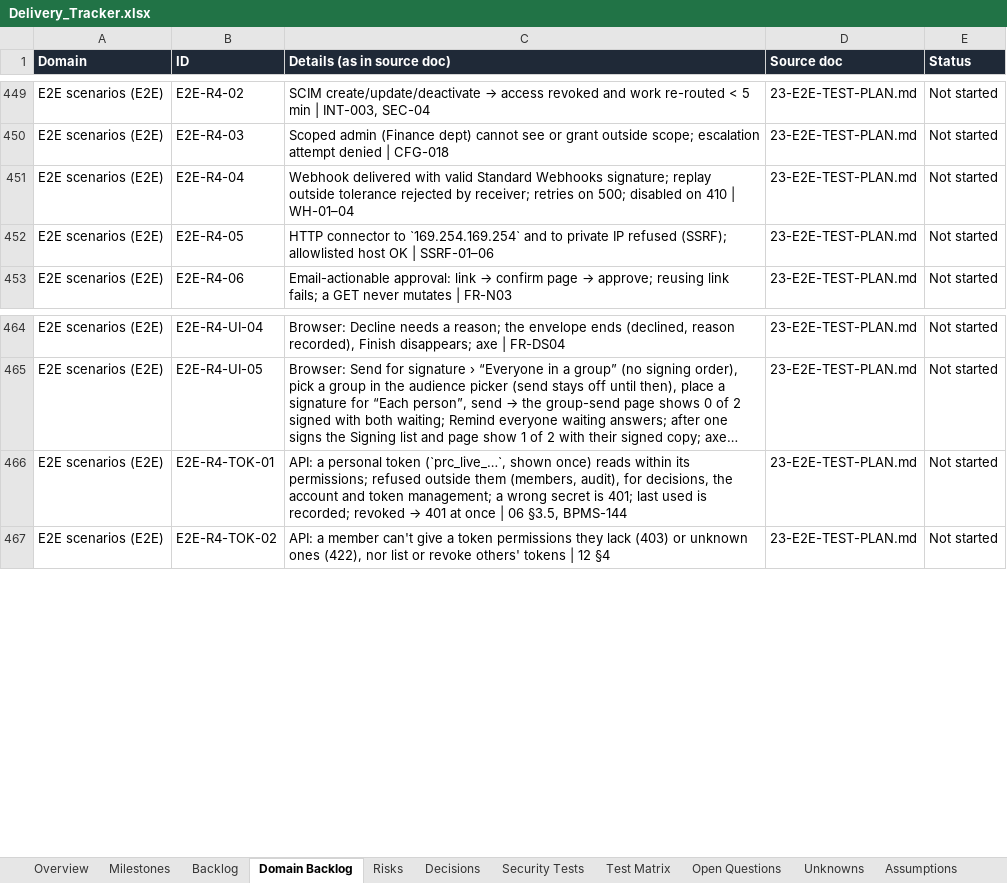
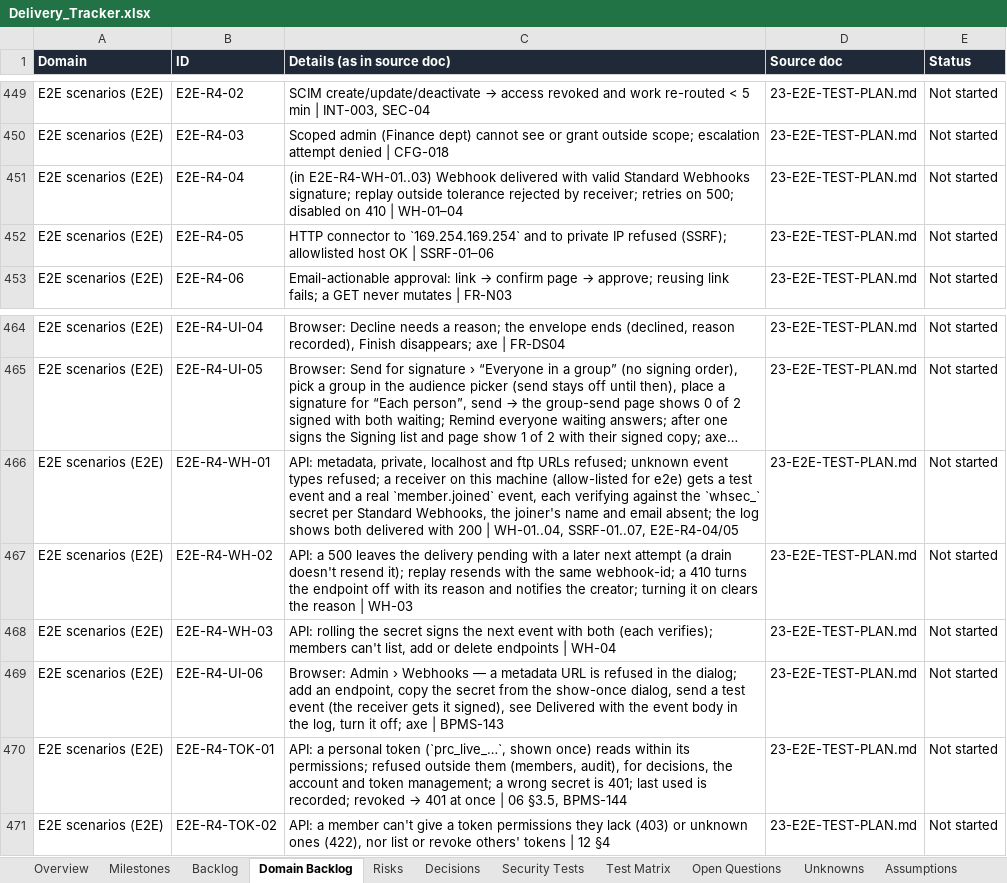
Before and after one commit to CasualOffice/Procera, an Excel workbook: trackers/Delivery_Tracker.xlsx, sheet Domain Backlog, drawn as a sheet; only a part is shown, gaps mark what is left out; long unchanged cells end in …; values as stored, in another font and other column widths than the file's, no borders; table styles not drawn; the diff names each change by its address in the sheet, - before the commit and + after, or states it on an @@ line.

Commit message:
feat(web): Admin › Webhooks; docs, developer page, tracker, site (BPMS-143)
Add an endpoint with an event checklist and see its secret once, send a test
event, follow deliveries with their bodies and replay them, roll the secret,
turn off or delete. The developer site's webhooks page documents events,
payloads, verification (with code), retries and where Procera will send.
E2E-R4-UI-06.

Signed-off-by: sachin sarwa <schnsrw@gmail.com>

```diff
--- a/trackers/Delivery_Tracker.xlsx (sheet Domain Backlog)
+++ b/trackers/Delivery_Tracker.xlsx (sheet Domain Backlog)
-C451 (Details (as in source doc)): Webhook delivered…
+C451 (Details (as in source doc)): (in E2E-R4-WH-01..03) Webhook delivered…
+row 466: E2E scenarios (E2E) | E2E-R4-WH-01 | API: metadata, private, localhost and ftp URLs refused; unknown event types refused; a receiver on this machine (allow-listed for e2e) gets a test event and a real `member.joined` event, each verifying against the `whsec_` secret per Standard Webhooks, the joiner's name and email absent; the log shows both delivered with 200 | WH-01..04, SSRF-01..07, E2E-R4-04/05 | 23-E2E-TEST-PLAN.md | Not started
+row 467: E2E scenarios (E2E) | E2E-R4-WH-02 | API: a 500 leaves the delivery pending with a later next attempt (a drain doesn't resend it); replay resends with the same webhook-id; a 410 turns the endpoint off with its reason and notifies the creator; turning it on clears the reason | WH-03 | 23-E2E-TEST-PLAN.md | Not started
+row 468: E2E scenarios (E2E) | E2E-R4-WH-03 | API: rolling the secret signs the next event with both (each verifies); members can't list, add or delete endpoints | WH-04 | 23-E2E-TEST-PLAN.md | Not started
+row 469: E2E scenarios (E2E) | E2E-R4-UI-06 | Browser: Admin › Webhooks — a metadata URL is refused in the dialog; add an endpoint, copy the secret from the show-once dialog, send a test event (the receiver gets it signed), see Delivered with the event body in the log, turn it off; axe | BPMS-143 | 23-E2E-TEST-PLAN.md | Not started
```
Also changed, not shown: sheet Assumptions, sheet Backlog, 25 other files.
